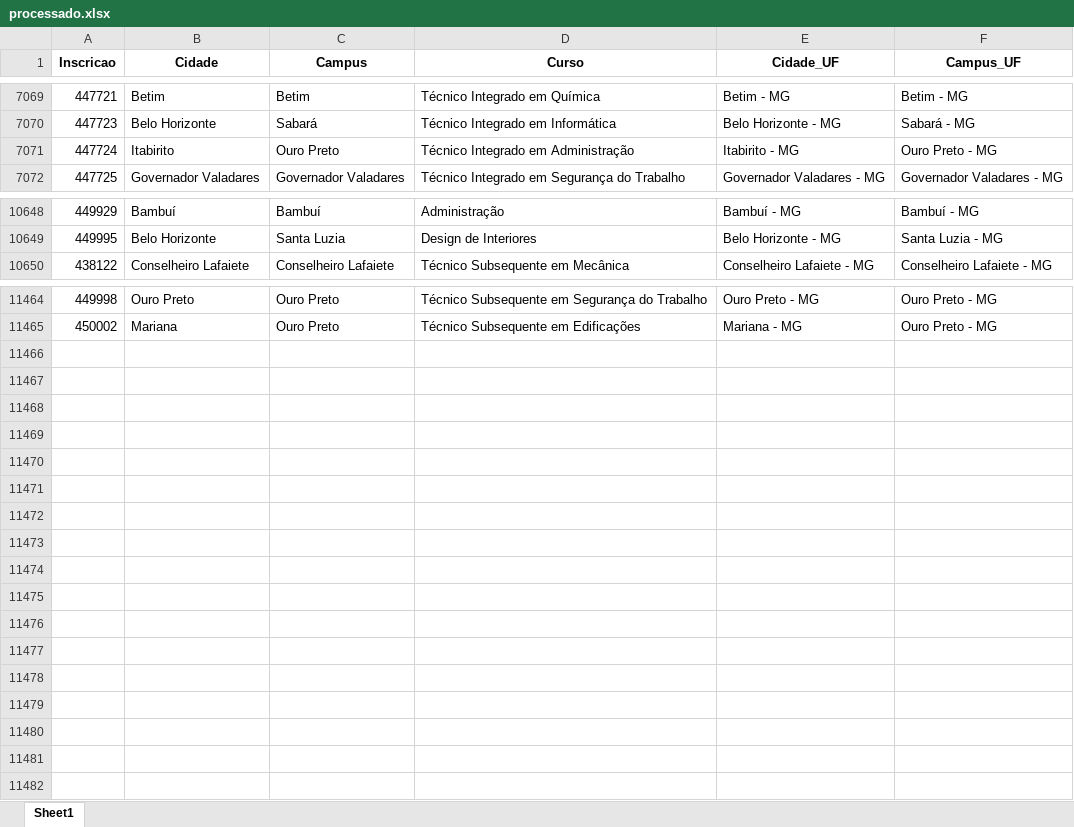
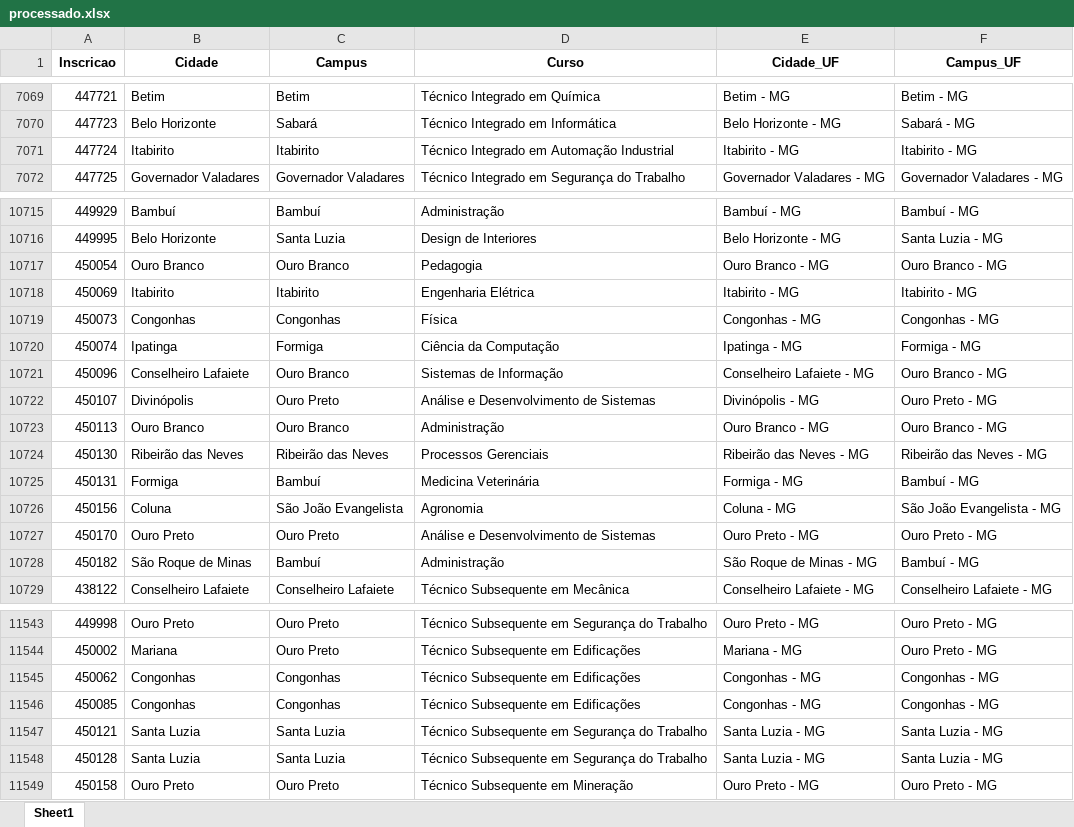
Before and after one commit to lucianovilasboas/vestibular-mapa2025, an Excel workbook: dados/processado.xlsx, sheet Sheet1, drawn as a sheet; only a part is shown, gaps mark what is left out; values as stored, in another font and other column widths than the file's, no borders; the diff covers the shown part only; the diff names each change by its address in the sheet, - before the commit and + after, or states it on an @@ line.

```diff
--- a/dados/processado.xlsx (sheet Sheet1)
+++ b/dados/processado.xlsx (sheet Sheet1)
-C7071 (Campus): Ouro Preto
+C7071 (Campus): Itabirito
-D7071 (Curso): Técnico Integrado em Administração
+D7071 (Curso): Técnico Integrado em Automação Industrial
-F7071 (Campus_UF): Ouro Preto - MG
+F7071 (Campus_UF): Itabirito - MG
+row 10717: 450054 | Ouro Branco | Ouro Branco | Pedagogia | Ouro Branco - MG | Ouro Branco - MG
+row 10718: 450069 | Itabirito | Itabirito | Engenharia Elétrica | Itabirito - MG | Itabirito - MG
+row 10719: 450073 | Congonhas | Congonhas | Física | Congonhas - MG | Congonhas - MG
+row 10720: 450074 | Ipatinga | Formiga | Ciência da Computação | Ipatinga - MG | Formiga - MG
+row 10721: 450096 | Conselheiro Lafaiete | Ouro Branco | Sistemas de Informação | Conselheiro Lafaiete - MG | Ouro Branco - MG
+row 10722: 450107 | Divinópolis | Ouro Preto | Análise e Desenvolvimento de Sistemas | Divinópolis - MG | Ouro Preto - MG
+row 10723: 450113 | Ouro Branco | Ouro Branco | Administração | Ouro Branco - MG | Ouro Branco - MG
+row 10724: 450130 | Ribeirão das Neves | Ribeirão das Neves | Processos Gerenciais | Ribeirão das Neves - MG | Ribeirão das Neves - MG
+row 10725: 450131 | Formiga | Bambuí | Medicina Veterinária | Formiga - MG | Bambuí - MG
+row 10726: 450156 | Coluna | São João Evangelista | Agronomia | Coluna - MG | São João Evangelista - MG
+row 10727: 450170 | Ouro Preto | Ouro Preto | Análise e Desenvolvimento de Sistemas | Ouro Preto - MG | Ouro Preto - MG
+row 10728: 450182 | São Roque de Minas | Bambuí | Administração | São Roque de Minas - MG | Bambuí - MG
+row 11545: 450062 | Congonhas | Congonhas | Técnico Subsequente em Edificações | Congonhas - MG | Congonhas - MG
+row 11546: 450085 | Congonhas | Congonhas | Técnico Subsequente em Edificações | Congonhas - MG | Congonhas - MG
+row 11547: 450121 | Santa Luzia | Santa Luzia | Técnico Subsequente em Segurança do Trabalho | Santa Luzia - MG | Santa Luzia - MG
+row 11548: 450128 | Santa Luzia | Santa Luzia | Técnico Subsequente em Segurança do Trabalho | Santa Luzia - MG | Santa Luzia - MG
+row 11549: 450158 | Ouro Preto | Ouro Preto | Técnico Subsequente em Mineração | Ouro Preto - MG | Ouro Preto - MG
```
Also changed, not shown: 67 added rows and 1 edited cell elsewhere in this sheet.
